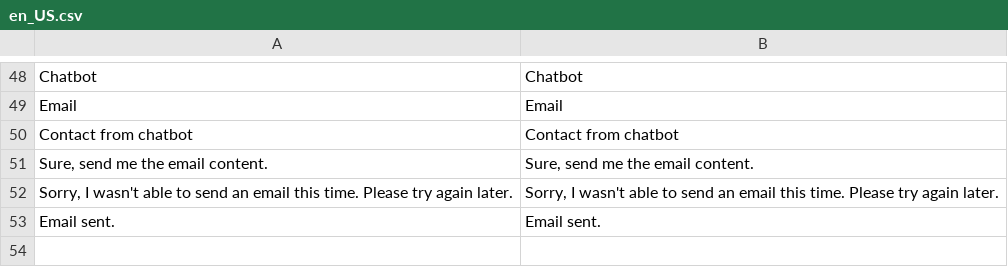
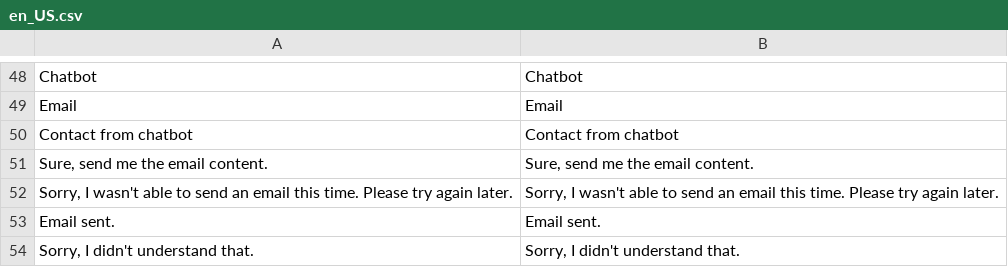
Before and after one commit to VectorxA/Magento-Chatbot, a CSV file: Magento2/app/code/Werules/Chatbot/i18n/en_US.csv, drawn as a sheet; only a part is shown, gaps mark what is left out.

```diff
--- a/Magento2/app/code/Werules/Chatbot/i18n/en_US.csv
+++ b/Magento2/app/code/Werules/Chatbot/i18n/en_US.csv
@@ -53 +53,2 @@
 "Email sent.","Email sent."
+"Sorry, I didn't understand that.","Sorry, I didn't understand that."
```
Also changed, not shown: 6 other files.
